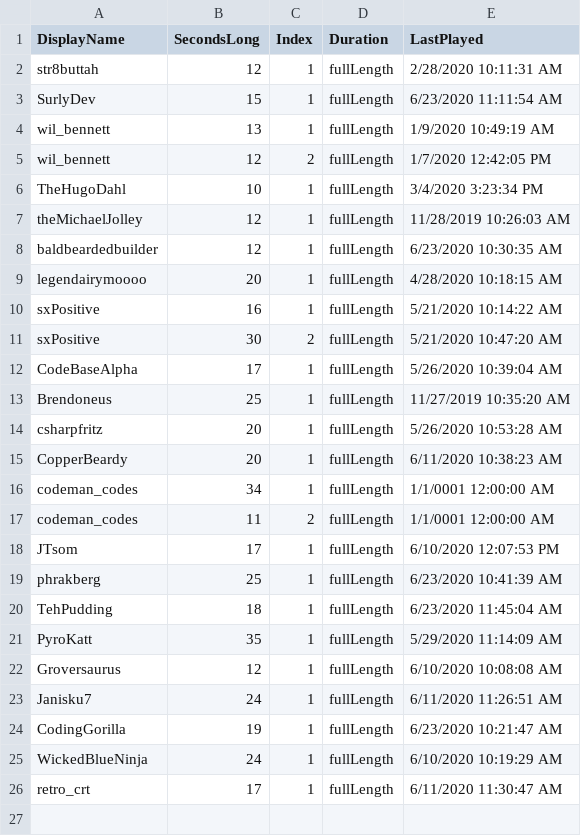
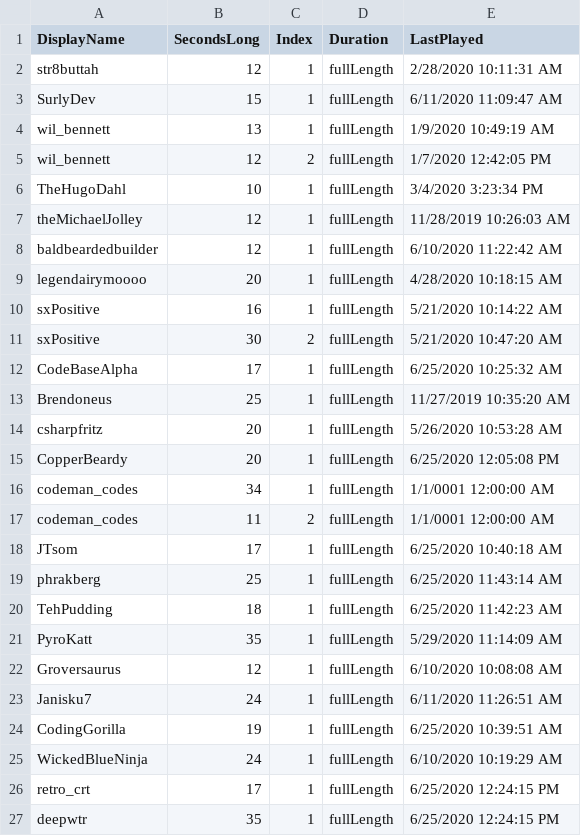
Before and after one commit to MillerMark/MrAnnouncerBot, a CSV file: MrAnnouncerBot/Data/Mr. Announcer Guy - Fanfare.csv, drawn as a sheet.

```diff
--- a/MrAnnouncerBot/Data/Mr. Announcer Guy - Fanfare.csv
+++ b/MrAnnouncerBot/Data/Mr. Announcer Guy - Fanfare.csv
@@ -2,3 +2,3 @@ DisplayName,SecondsLong,Index,Duration,LastPlayed
 str8buttah,12,1,fullLength,2/28/2020 10:11:31 AM
-SurlyDev,15,1,fullLength,6/23/2020 11:11:54 AM
+SurlyDev,15,1,fullLength,6/11/2020 11:09:47 AM
 wil_bennett,13,1,fullLength,1/9/2020 10:49:19 AM
@@ -7,3 +7,3 @@ TheHugoDahl,10,1,fullLength,3/4/2020 3:23:34 PM
 theMichaelJolley,12,1,fullLength,11/28/2019 10:26:03 AM
-baldbeardedbuilder,12,1,fullLength,6/23/2020 10:30:35 AM
+baldbeardedbuilder,12,1,fullLength,6/10/2020 11:22:42 AM
 legendairymoooo,20,1,fullLength,4/28/2020 10:18:15 AM
@@ -11,11 +11,11 @@ sxPositive,16,1,fullLength,5/21/2020 10:14:22 AM
 sxPositive,30,2,fullLength,5/21/2020 10:47:20 AM
-CodeBaseAlpha,17,1,fullLength,5/26/2020 10:39:04 AM
+CodeBaseAlpha,17,1,fullLength,6/25/2020 10:25:32 AM
 Brendoneus,25,1,fullLength,11/27/2019 10:35:20 AM
 csharpfritz,20,1,fullLength,5/26/2020 10:53:28 AM
-CopperBeardy,20,1,fullLength,6/11/2020 10:38:23 AM
+CopperBeardy,20,1,fullLength,6/25/2020 12:05:08 PM
 codeman_codes,34,1,fullLength,1/1/0001 12:00:00 AM
 codeman_codes,11,2,fullLength,1/1/0001 12:00:00 AM
-JTsom,17,1,fullLength,6/10/2020 12:07:53 PM
-phrakberg,25,1,fullLength,6/23/2020 10:41:39 AM
-TehPudding,18,1,fullLength,6/23/2020 11:45:04 AM
+JTsom,17,1,fullLength,6/25/2020 10:40:18 AM
+phrakberg,25,1,fullLength,6/25/2020 11:43:14 AM
+TehPudding,18,1,fullLength,6/25/2020 11:42:23 AM
 PyroKatt,35,1,fullLength,5/29/2020 11:14:09 AM
@@ -23,4 +23,5 @@ Groversaurus,12,1,fullLength,6/10/2020 10:08:08 AM
 Janisku7,24,1,fullLength,6/11/2020 11:26:51 AM
-CodingGorilla,19,1,fullLength,6/23/2020 10:21:47 AM
+CodingGorilla,19,1,fullLength,6/25/2020 10:39:51 AM
 WickedBlueNinja,24,1,fullLength,6/10/2020 10:19:29 AM
-retro_crt,17,1,fullLength,6/11/2020 11:30:47 AM
+retro_crt,17,1,fullLength,6/25/2020 12:24:15 PM
+deepwtr,35,1,fullLength,6/25/2020 12:24:15 PM
```
Also changed, not shown: 48 other files.
